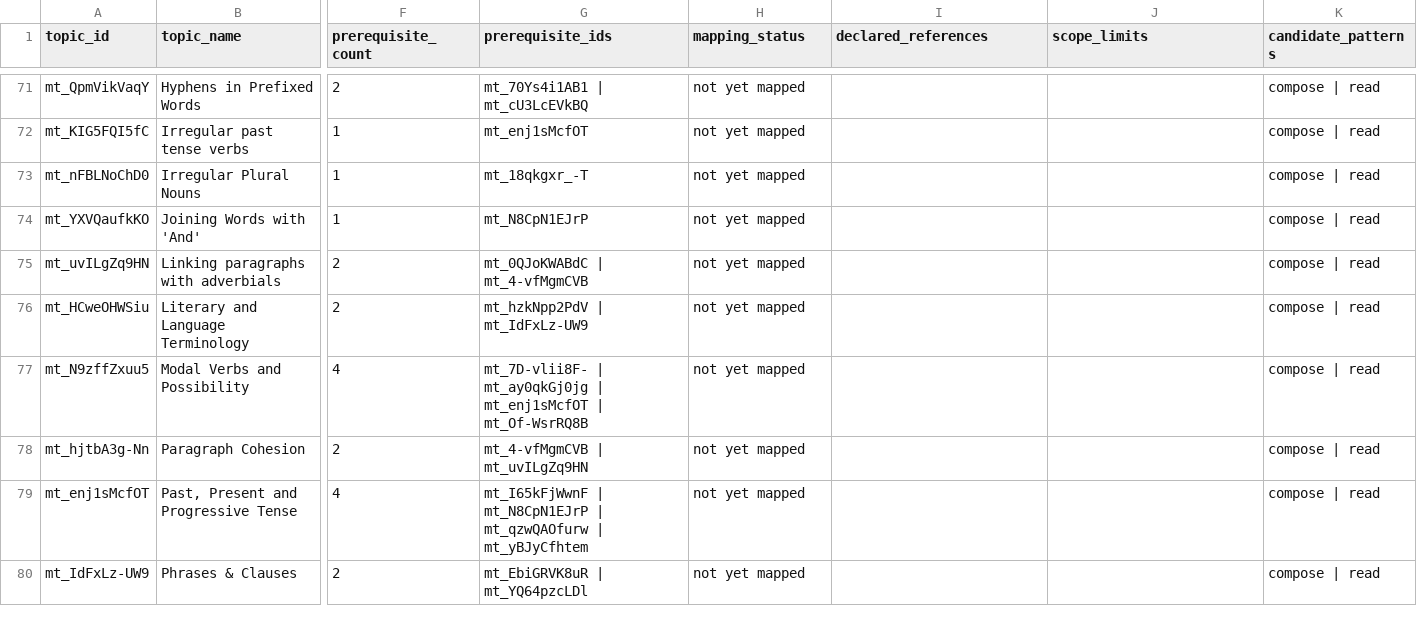
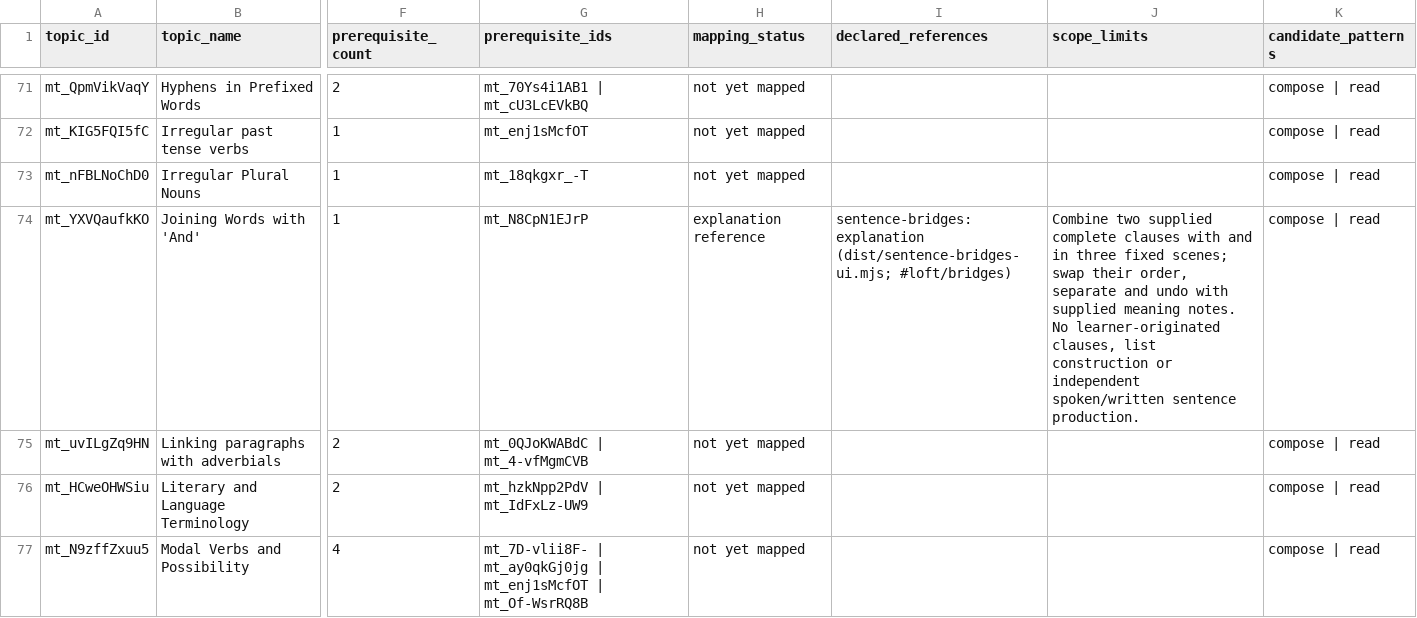
Before and after one commit to anotherpanacea-eng/learning-garden, a CSV file: curriculum/topic-coverage.csv, drawn as a sheet; only a part is shown, gaps mark what is left out; the shorter side is filled out with more unchanged rows; the diff covers the shown part only; the diff names each change by its address in the sheet, - before the commit and + after, or states it on an @@ line.

Commit message:
Map supplied writing companions to scoped curriculum encounters

```diff
--- a/curriculum/topic-coverage.csv
+++ b/curriculum/topic-coverage.csv
-H74 (mapping_status): not yet mapped
+H74 (mapping_status): explanation reference
-I74 (declared_references): (empty)
+I74 (declared_references): sentence-bridges: explanation (dist/sentence-bridges-ui.mjs; #loft/bridges)
-J74 (scope_limits): (empty)
+J74 (scope_limits): Combine two supplied complete clauses with and in three fixed scenes; swap their order, separate and undo with supplied meaning notes. No learner-originated clauses, list construction or independent spoken/written sentence production.
```
Also changed, not shown: 6 edited cells elsewhere in this file, 5 other files.
